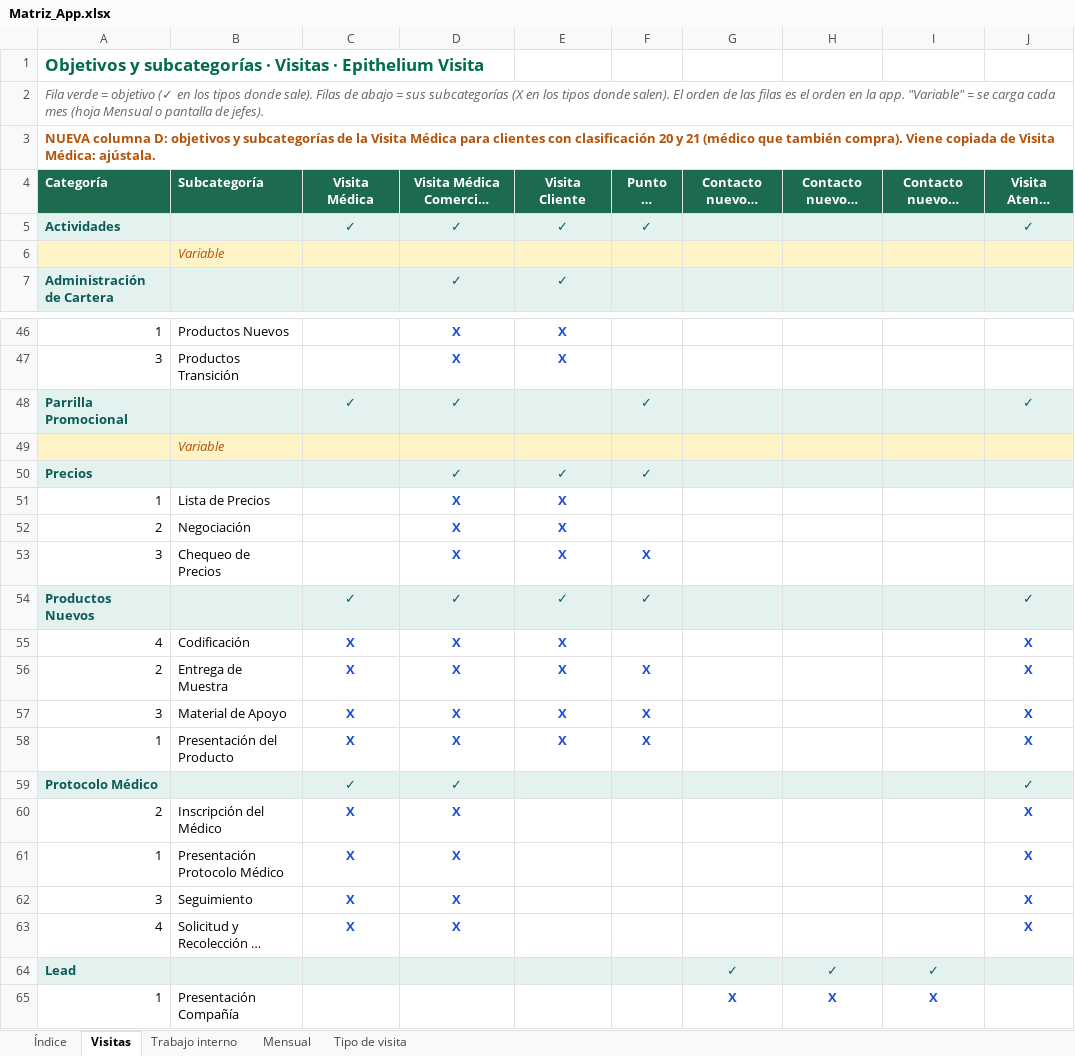
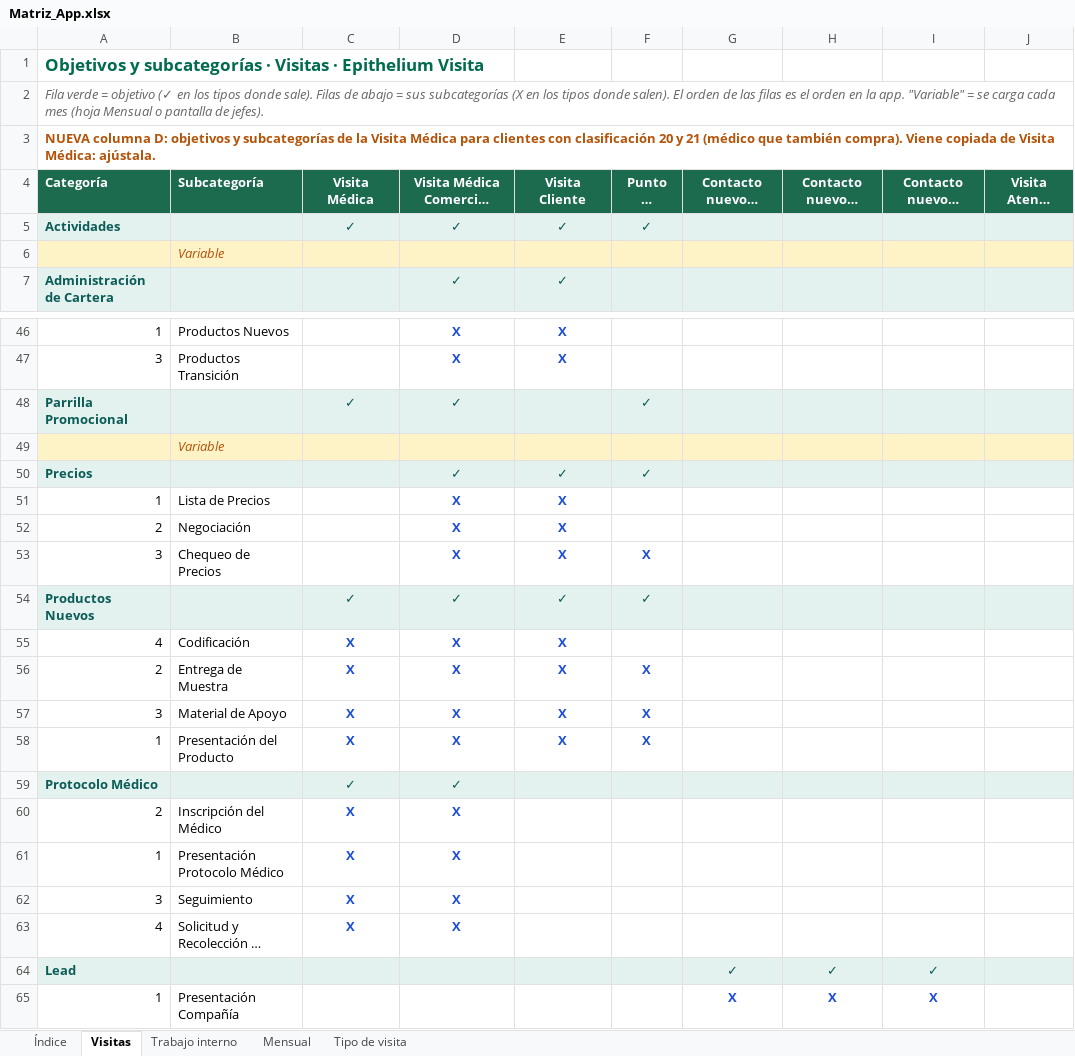
Before and after one commit to Epitheliumsa/ruta-comercial, an Excel workbook: datos/Matriz_App.xlsx, sheet Visitas, drawn as a sheet; only a part is shown, gaps mark what is left out; long unchanged cells end in …; values as stored, in another font and other column widths than the file's, no borders; the diff covers the shown part only; the diff names each change by its address in the sheet, - before the commit and + after, or states it on an @@ line.

```diff
--- a/datos/Matriz_App.xlsx (sheet Visitas)
+++ b/datos/Matriz_App.xlsx (sheet Visitas)
-J5 (Visita Ateneo Médico): ✓
+J5 (Visita Ateneo Médico): (empty)
-J48 (Visita Ateneo Médico): ✓
+J48 (Visita Ateneo Médico): (empty)
-J54 (Visita Ateneo Médico): ✓
+J54 (Visita Ateneo Médico): (empty)
-J55:J58 (Visita Ateneo Médico): X
+J55:J58 (Visita Ateneo Médico): (empty)
-J59 (Visita Ateneo Médico): ✓
+J59 (Visita Ateneo Médico): (empty)
-J60:J63 (Visita Ateneo Médico): X
+J60:J63 (Visita Ateneo Médico): (empty)
```
Also changed, not shown: 5 added rows and 11 edited cells elsewhere in this sheet, 3 other files.
